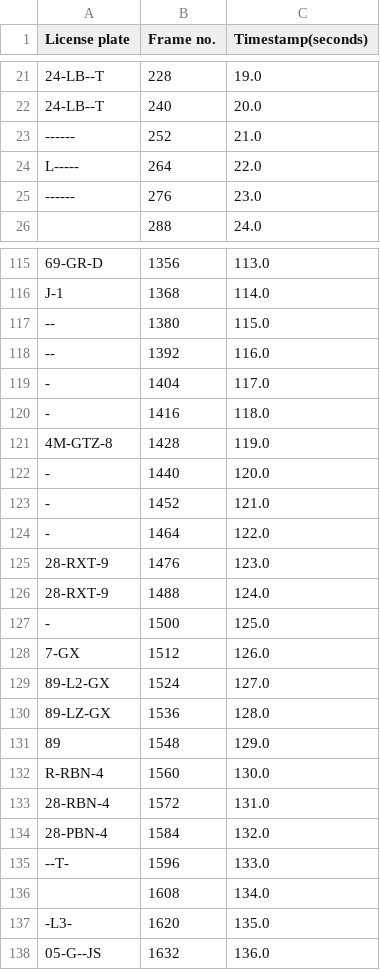
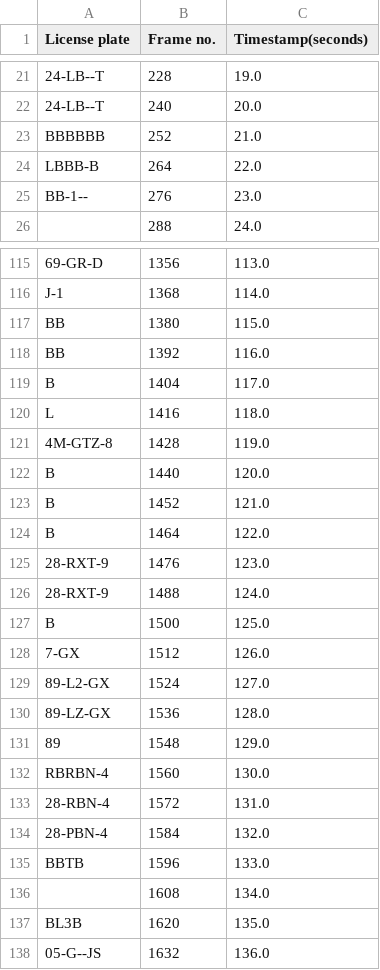
Before and after one commit to Pradyuman7/License-Plate-Recognition, a CSV file: record.csv, drawn as a sheet; only a part is shown, gaps mark what is left out; the diff covers the shown part only; the diff names each change by its address in the sheet, - before the commit and + after, or states it on an @@ line.

```diff
--- a/record.csv
+++ b/record.csv
-A23 (License plate): ------
+A23 (License plate): BBBBBB
-A24 (License plate): L-----
+A24 (License plate): LBBB-B
-A25 (License plate): ------
+A25 (License plate): BB-1--
-A117:A118 (License plate): --
+A117:A118 (License plate): BB
-A119 (License plate): -
+A119 (License plate): B
-A120 (License plate): -
+A120 (License plate): L
-A122:A124 (License plate): -
+A122:A124 (License plate): B
-A127 (License plate): -
+A127 (License plate): B
-A132 (License plate): R-RBN-4
+A132 (License plate): RBRBN-4
-A135 (License plate): --T-
+A135 (License plate): BBTB
-A137 (License plate): -L3-
+A137 (License plate): BL3B
```
Also changed, not shown: 51 edited cells elsewhere in this file, 1 other file.
